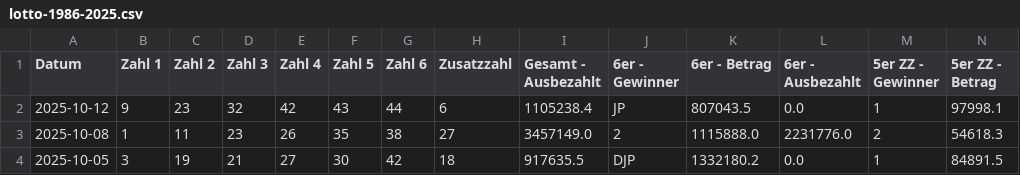
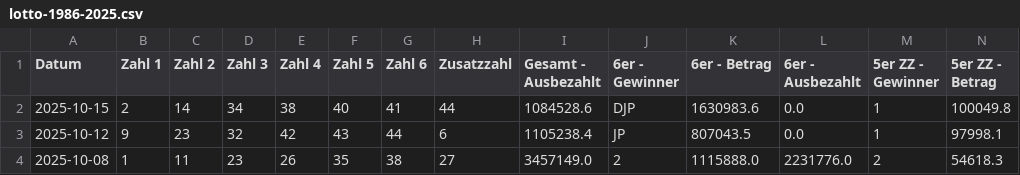
Before and after one commit to mplatzer/prefect, a CSV file: lotto-at/lotto-1986-2025.csv, drawn as a sheet; only a part is shown; the shorter side is filled out with more unchanged rows; rows hold the shown columns only; the diff names each change by its address in the sheet, - before the commit and + after, or states it on an @@ line.

Commit message:
Update lotto-at/lotto-1986-2025.csv from Prefect flow

```diff
--- a/lotto-at/lotto-1986-2025.csv
+++ b/lotto-at/lotto-1986-2025.csv
+row 2: 2025-10-15 | 2 | 14 | 34 | 38 | 40 | 41 | 44 | 1084528.6 | DJP | 1630983.6 | 0.0 | 1 | 100049.8
```
